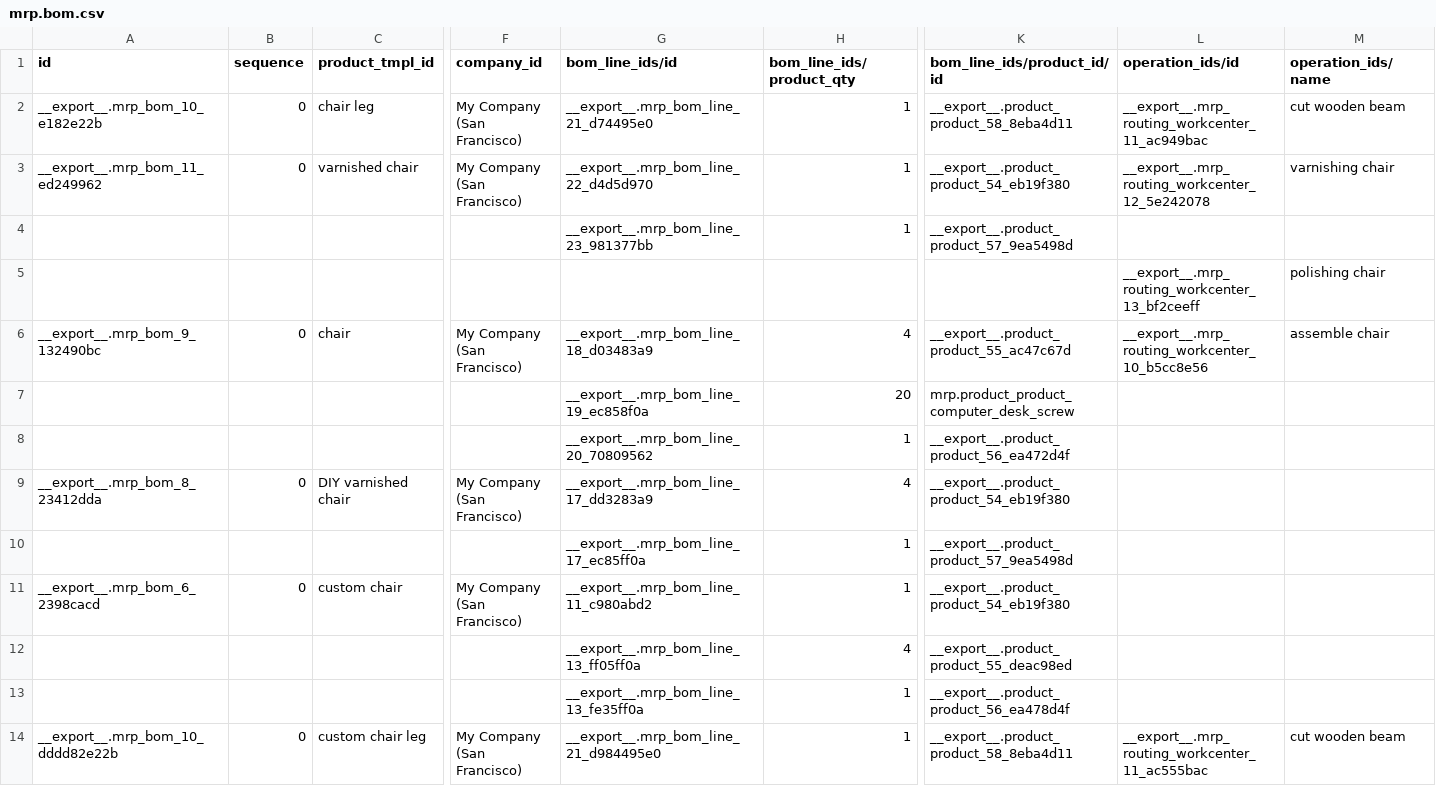
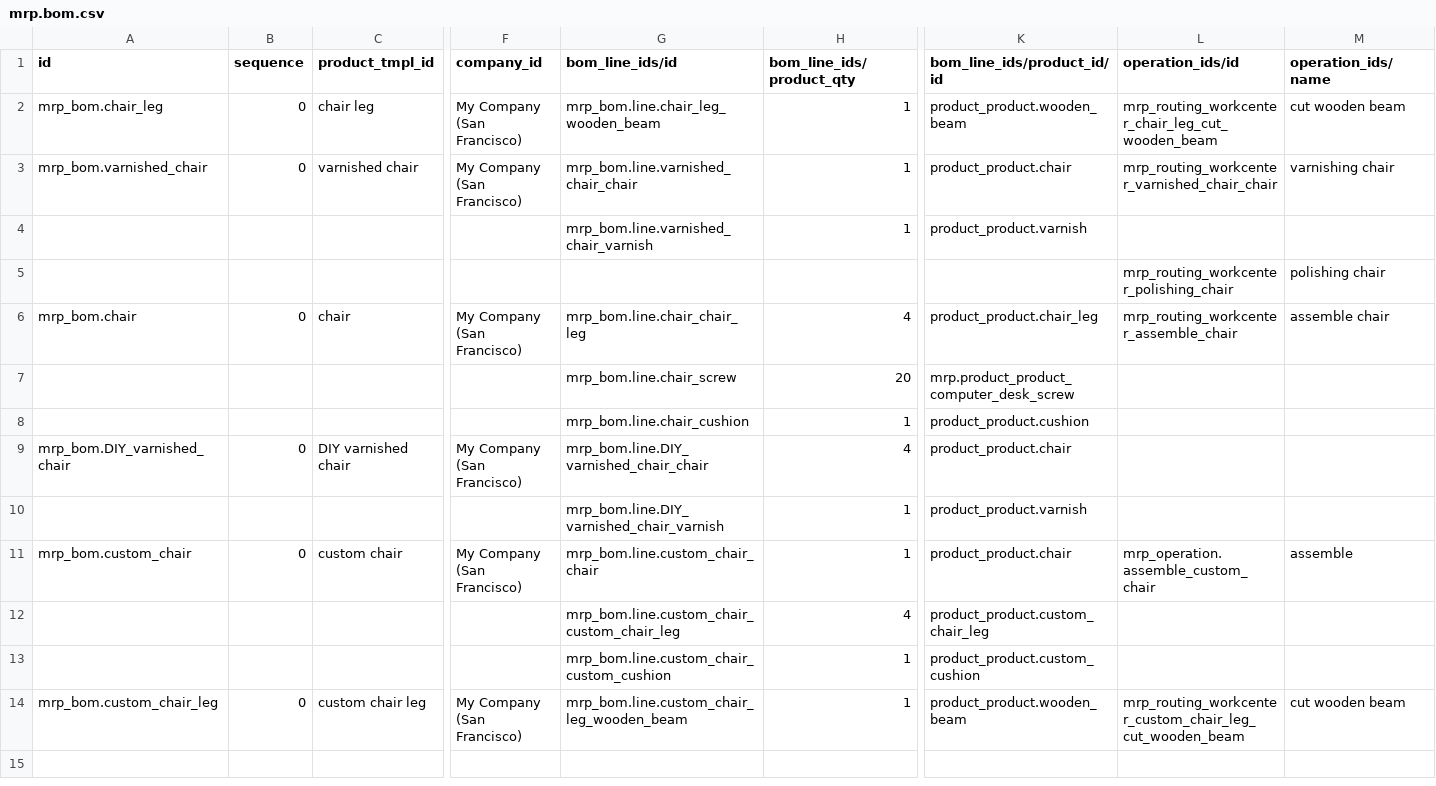
Before and after one commit to brain-tec/odoo-1, a CSV file: freppledata/data/mrp.bom.csv, drawn as a sheet; only a part is shown, gaps mark what is left out; removed rows and columns are numbered as before the commit, all else as after; rows hold the shown columns only; the diff names each change by its address in the sheet, - before the commit and + after, or states it on an @@ line.

```diff
--- a/freppledata/data/mrp.bom.csv
+++ b/freppledata/data/mrp.bom.csv
-A2 (id): __export__.mrp_bom_10_e182e22b
+A2 (id): mrp_bom.chair_leg
-G2 (bom_line_ids/id): __export__.mrp_bom_line_21_d74495e0
+G2 (bom_line_ids/id): mrp_bom.line.chair_leg_wooden_beam
-K2 (bom_line_ids/product_id/id): __export__.product_product_58_8eba4d11
+K2 (bom_line_ids/product_id/id): product_product.wooden_beam
-L2 (operation_ids/id): __export__.mrp_routing_workcenter_11_ac949bac
+L2 (operation_ids/id): mrp_routing_workcenter_chair_leg_cut_wooden_beam
-A3 (id): __export__.mrp_bom_11_ed249962
+A3 (id): mrp_bom.varnished_chair
-G3 (bom_line_ids/id): __export__.mrp_bom_line_22_d4d5d970
+G3 (bom_line_ids/id): mrp_bom.line.varnished_chair_chair
-K3 (bom_line_ids/product_id/id): __export__.product_product_54_eb19f380
+K3 (bom_line_ids/product_id/id): product_product.chair
-L3 (operation_ids/id): __export__.mrp_routing_workcenter_12_5e242078
+L3 (operation_ids/id): mrp_routing_workcenter_varnished_chair_chair
-G4 (bom_line_ids/id): __export__.mrp_bom_line_23_981377bb
+G4 (bom_line_ids/id): mrp_bom.line.varnished_chair_varnish
-K4 (bom_line_ids/product_id/id): __export__.product_product_57_9ea5498d
+K4 (bom_line_ids/product_id/id): product_product.varnish
-L5 (operation_ids/id): __export__.mrp_routing_workcenter_13_bf2ceeff
+L5 (operation_ids/id): mrp_routing_workcenter_polishing_chair
-A6 (id): __export__.mrp_bom_9_132490bc
+A6 (id): mrp_bom.chair
-G6 (bom_line_ids/id): __export__.mrp_bom_line_18_d03483a9
+G6 (bom_line_ids/id): mrp_bom.line.chair_chair_leg
-K6 (bom_line_ids/product_id/id): __export__.product_product_55_ac47c67d
+K6 (bom_line_ids/product_id/id): product_product.chair_leg
-L6 (operation_ids/id): __export__.mrp_routing_workcenter_10_b5cc8e56
+L6 (operation_ids/id): mrp_routing_workcenter_assemble_chair
-G7 (bom_line_ids/id): __export__.mrp_bom_line_19_ec858f0a
+G7 (bom_line_ids/id): mrp_bom.line.chair_screw
-G8 (bom_line_ids/id): __export__.mrp_bom_line_20_70809562
+G8 (bom_line_ids/id): mrp_bom.line.chair_cushion
-K8 (bom_line_ids/product_id/id): __export__.product_product_56_ea472d4f
+K8 (bom_line_ids/product_id/id): product_product.cushion
-A9 (id): __export__.mrp_bom_8_23412dda
+A9 (id): mrp_bom.DIY_varnished_chair
-G9 (bom_line_ids/id): __export__.mrp_bom_line_17_dd3283a9
+G9 (bom_line_ids/id): mrp_bom.line.DIY_varnished_chair_chair
-K9 (bom_line_ids/product_id/id): __export__.product_product_54_eb19f380
+K9 (bom_line_ids/product_id/id): product_product.chair
-G10 (bom_line_ids/id): __export__.mrp_bom_line_17_ec85ff0a
+G10 (bom_line_ids/id): mrp_bom.line.DIY_varnished_chair_varnish
-K10 (bom_line_ids/product_id/id): __export__.product_product_57_9ea5498d
+K10 (bom_line_ids/product_id/id): product_product.varnish
-row 11: __export__.mrp_bom_6_2398cacd | 0 | custom chair | My Company (San Francisco) | __export__.mrp_bom_line_11_c980abd2 | 1 | __export__.product_product_54_eb19f380
+row 11: mrp_bom.custom_chair | 0 | custom chair | My Company (San Francisco) | mrp_bom.line.custom_chair_chair | 1 | product_product.chair | mrp_operation.assemble_custom_chair | assemble
-G12 (bom_line_ids/id): __export__.mrp_bom_line_13_ff05ff0a
+G12 (bom_line_ids/id): mrp_bom.line.custom_chair_custom_chair_leg
-K12 (bom_line_ids/product_id/id): __export__.product_product_55_deac98ed
+K12 (bom_line_ids/product_id/id): product_product.custom_chair_leg
-G13 (bom_line_ids/id): __export__.mrp_bom_line_13_fe35ff0a
+G13 (bom_line_ids/id): mrp_bom.line.custom_chair_custom_cushion
-K13 (bom_line_ids/product_id/id): __export__.product_product_56_ea478d4f
+K13 (bom_line_ids/product_id/id): product_product.custom_cushion
-A14 (id): __export__.mrp_bom_10_dddd82e22b
+A14 (id): mrp_bom.custom_chair_leg
-G14 (bom_line_ids/id): __export__.mrp_bom_line_21_d984495e0
+G14 (bom_line_ids/id): mrp_bom.line.custom_chair_leg_wooden_beam
-K14 (bom_line_ids/product_id/id): __export__.product_product_58_8eba4d11
+K14 (bom_line_ids/product_id/id): product_product.wooden_beam
-L14 (operation_ids/id): __export__.mrp_routing_workcenter_11_ac555bac
+L14 (operation_ids/id): mrp_routing_workcenter_custom_chair_leg_cut_wooden_beam
```
Also changed, not shown: freppledata/data/product.template.csv, 6 other files.
